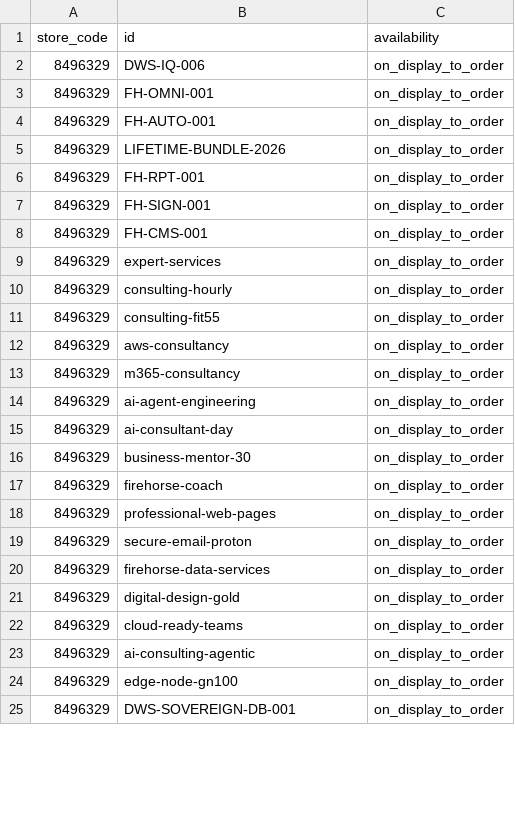
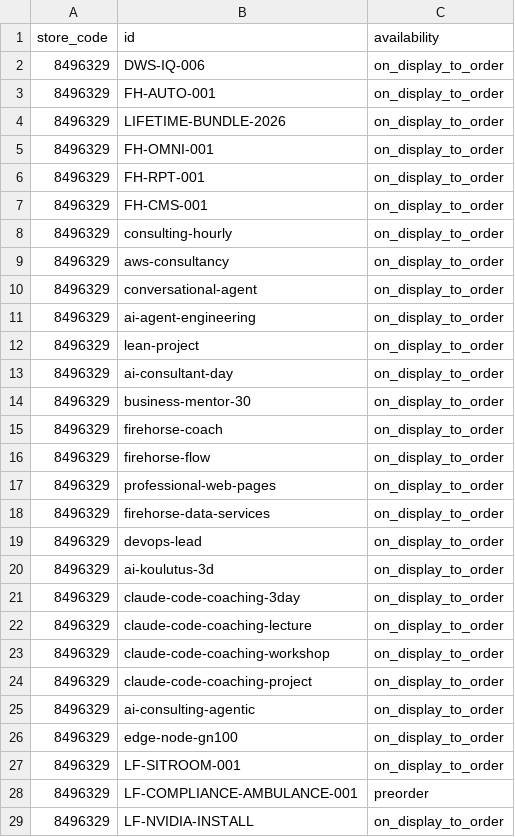
Before and after one commit to blogtheristo/opencode-all, a TSV file: dws10.com/feeds/local-inventory.tsv, drawn as a sheet; only a part is shown; the shorter side is filled out with more unchanged rows; the diff covers the shown part only.

```diff
--- a/dws10.com/feeds/local-inventory.tsv
+++ b/dws10.com/feeds/local-inventory.tsv
@@ -2,14 +2,12 @@ store_code	id	availability
 8496329	DWS-IQ-006	on_display_to_order
-8496329	FH-OMNI-001	on_display_to_order
 8496329	FH-AUTO-001	on_display_to_order
 8496329	LIFETIME-BUNDLE-2026	on_display_to_order
+8496329	FH-OMNI-001	on_display_to_order
 8496329	FH-RPT-001	on_display_to_order
-8496329	FH-SIGN-001	on_display_to_order
 8496329	FH-CMS-001	on_display_to_order
-8496329	expert-services	on_display_to_order
 8496329	consulting-hourly	on_display_to_order
-8496329	consulting-fit55	on_display_to_order
 8496329	aws-consultancy	on_display_to_order
-8496329	m365-consultancy	on_display_to_order
+8496329	conversational-agent	on_display_to_order
 8496329	ai-agent-engineering	on_display_to_order
+8496329	lean-project	on_display_to_order
 8496329	ai-consultant-day	on_display_to_order
@@ -17,8 +15,15 @@ store_code	id	availability
 8496329	firehorse-coach	on_display_to_order
+8496329	firehorse-flow	on_display_to_order
 8496329	professional-web-pages	on_display_to_order
-8496329	secure-email-proton	on_display_to_order
 8496329	firehorse-data-services	on_display_to_order
-8496329	digital-design-gold	on_display_to_order
-8496329	cloud-ready-teams	on_display_to_order
+8496329	devops-lead	on_display_to_order
+8496329	ai-koulutus-3d	on_display_to_order
+8496329	claude-code-coaching-3day	on_display_to_order
+8496329	claude-code-coaching-lecture	on_display_to_order
+8496329	claude-code-coaching-workshop	on_display_to_order
+8496329	claude-code-coaching-project	on_display_to_order
 8496329	ai-consulting-agentic	on_display_to_order
 8496329	edge-node-gn100	on_display_to_order
+8496329	LF-SITROOM-001	on_display_to_order
+8496329	LF-COMPLIANCE-AMBULANCE-001	preorder
+8496329	LF-NVIDIA-INSTALL	on_display_to_order
```
Also changed, not shown: 23 added rows, 6 removed rows and 2 edited cells elsewhere in this file, landing-pages/dws10-com/feeds/local-inventory.tsv, 12 other files.
